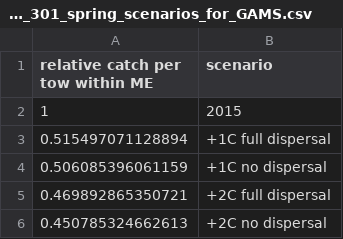
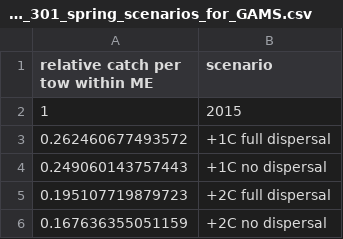
Before and after one commit to bsfranklin/COCA, a CSV file: kg_per_tow_SVSPP_301_spring_scenarios_for_GAMS.csv, drawn as a sheet.

```diff
--- a/kg_per_tow_SVSPP_301_spring_scenarios_for_GAMS.csv
+++ b/kg_per_tow_SVSPP_301_spring_scenarios_for_GAMS.csv
@@ -2,5 +2,5 @@
 1,"2015"
-0.515497071128894,"+1C full dispersal"
-0.506085396061159,"+1C no dispersal"
-0.469892865350721,"+2C full dispersal"
-0.450785324662613,"+2C no dispersal"
+0.262460677493572,"+1C full dispersal"
+0.249060143757443,"+1C no dispersal"
+0.195107719879723,"+2C full dispersal"
+0.167636355051159,"+2C no dispersal"
```
Also changed, not shown: biomass_SVSPP_301_spring_scenarios_for_GAMS.csv, 1 other file.
